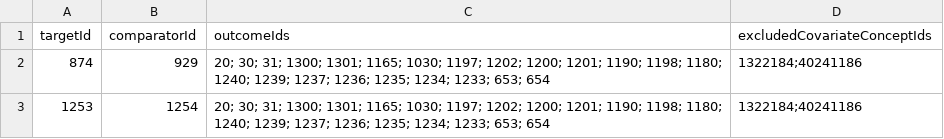
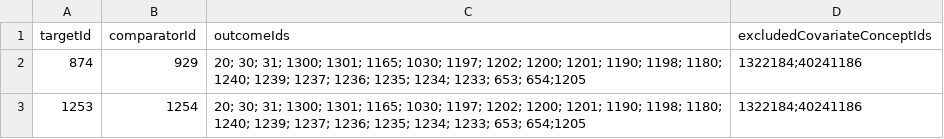
Before and after one commit to ohdsi-studies/TicagrelorVsClopidogrel, a CSV file: inst/settings/TcosOfInterest.csv, drawn as a sheet.

```diff
--- a/inst/settings/TcosOfInterest.csv
+++ b/inst/settings/TcosOfInterest.csv
@@ -1,3 +1,3 @@
 targetId,comparatorId,outcomeIds,excludedCovariateConceptIds
-874,929,20; 30; 31; 1300; 1301; 1165; 1030; 1197; 1202; 1200; 1201; 1190; 1198; 1180; 1240; 1239; 1237; 1236; 1235; 1234; 1233; 653; 654,1322184;40241186
-1253,1254,20; 30; 31; 1300; 1301; 1165; 1030; 1197; 1202; 1200; 1201; 1190; 1198; 1180; 1240; 1239; 1237; 1236; 1235; 1234; 1233; 653; 654,1322184;40241186
+874,929,20; 30; 31; 1300; 1301; 1165; 1030; 1197; 1202; 1200; 1201; 1190; 1198; 1180; 1240; 1239; 1237; 1236; 1235; 1234; 1233; 653; 654;1205,1322184;40241186
+1253,1254,20; 30; 31; 1300; 1301; 1165; 1030; 1197; 1202; 1200; 1201; 1190; 1198; 1180; 1240; 1239; 1237; 1236; 1235; 1234; 1233; 653; 654;1205,1322184;40241186
```
Also changed, not shown: inst/settings/CohortsToCreate.csv, 2 other files.
